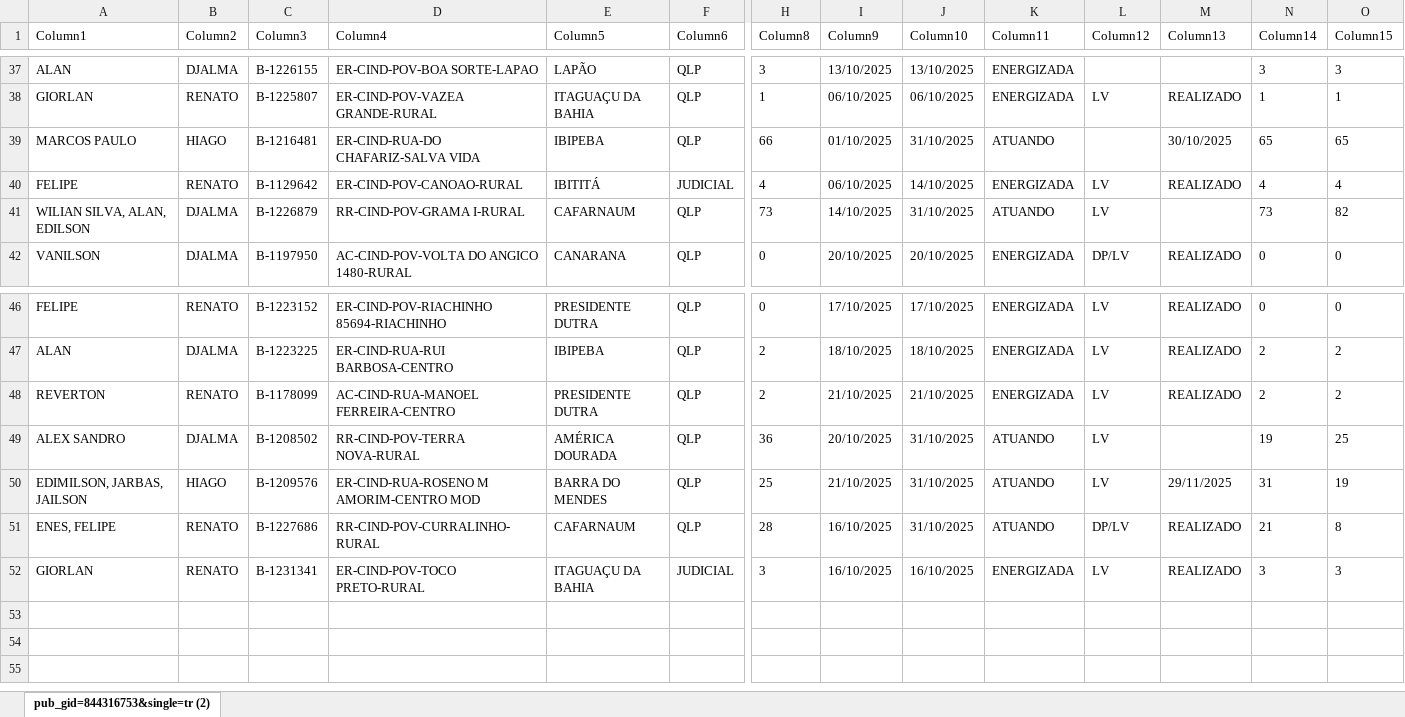
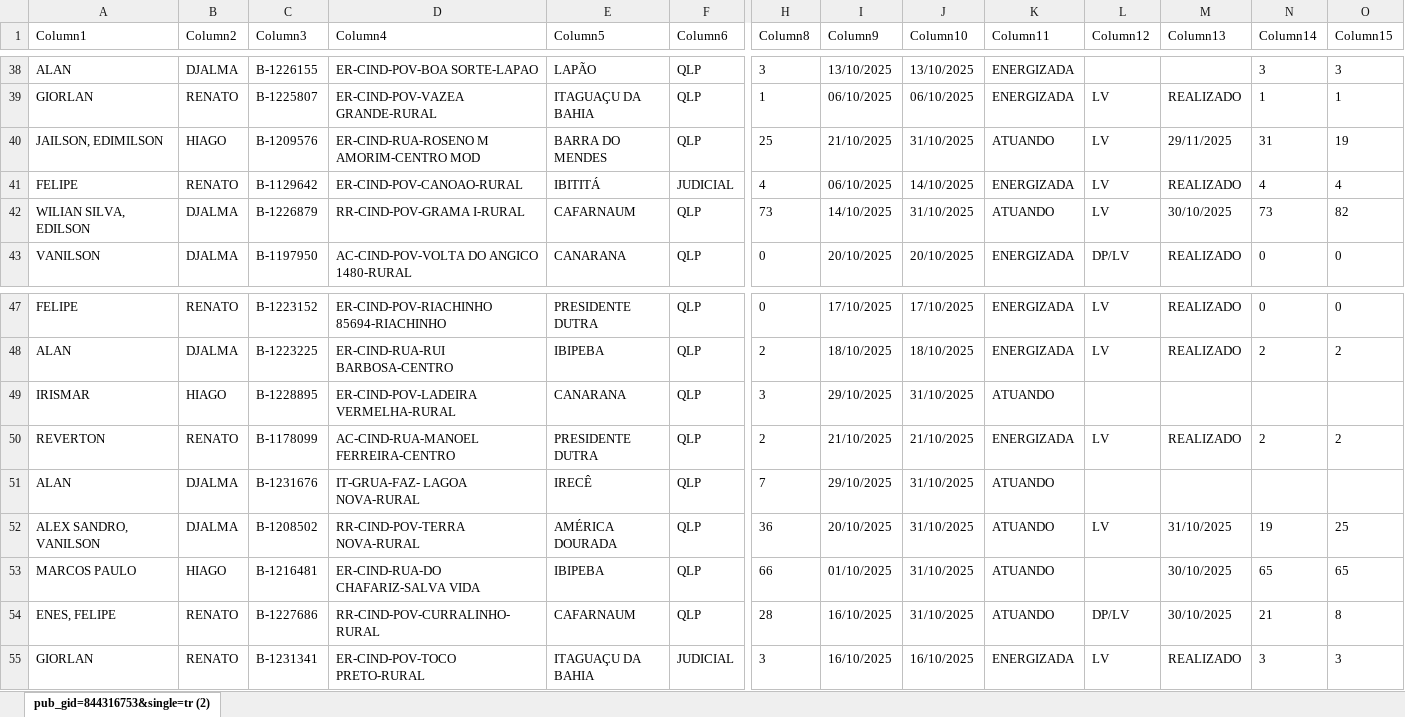
Before and after one commit to joaovctdev/ProgramacaoNortetech, an Excel workbook: PROGRAMACAO - OUTUBRO.xlsx, sheet pub_gid=844316753&single=tr (2), drawn as a sheet; only a part is shown, gaps mark what is left out; values as stored, in another font and other column widths than the file's, no borders; table styles not drawn; removed rows and columns are numbered as before the commit, all else as after; rows hold the shown columns only; the diff covers the shown part only; the diff names each change by its address in the sheet, - before the commit and + after, or states it on an @@ line.

```diff
--- a/PROGRAMACAO - OUTUBRO.xlsx (sheet pub_gid=844316753&single=tr (2))
+++ b/PROGRAMACAO - OUTUBRO.xlsx (sheet pub_gid=844316753&single=tr (2))
+row 40: JAILSON, EDIMILSON | HIAGO | B-1209576 | ER-CIND-RUA-ROSENO M AMORIM-CENTRO MOD | BARRA DO MENDES | QLP | 25 | 21/10/2025 | 31/10/2025 | ATUANDO | LV | 29/11/2025 | 31 | 19
-A42 (Column1): WILIAN SILVA, ALAN, EDILSON
+A42 (Column1): WILIAN SILVA, EDILSON
-M42 (Column13): (empty)
+M42 (Column13): 30/10/2025
+row 49: IRISMAR | HIAGO | B-1228895 | ER-CIND-POV-LADEIRA VERMELHA-RURAL | CANARANA | QLP | 3 | 29/10/2025 | 31/10/2025 | ATUANDO
+row 51: ALAN | DJALMA | B-1231676 | IT-GRUA-FAZ- LAGOA NOVA-RURAL | IRECÊ | QLP | 7 | 29/10/2025 | 31/10/2025 | ATUANDO
-A52 (Column1): ALEX SANDRO
+A52 (Column1): ALEX SANDRO, VANILSON
-M52 (Column13): (empty)
+M52 (Column13): 31/10/2025
-row 50: EDIMILSON, JARBAS, JAILSON | HIAGO | B-1209576 | ER-CIND-RUA-ROSENO M AMORIM-CENTRO MOD | BARRA DO MENDES | QLP | 25 | 21/10/2025 | 31/10/2025 | ATUANDO | LV | 29/11/2025 | 31 | 19
@@ row 39 moved to row 53: MARCOS PAULO @@
-M54 (Column13): REALIZADO
+M54 (Column13): 30/10/2025
```
Also changed, not shown: 1 added row and 16 edited cells elsewhere in this sheet, 1 other file.
